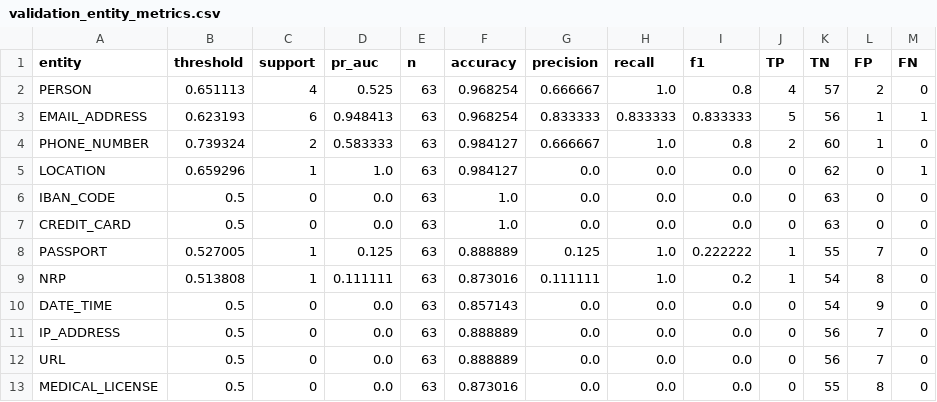
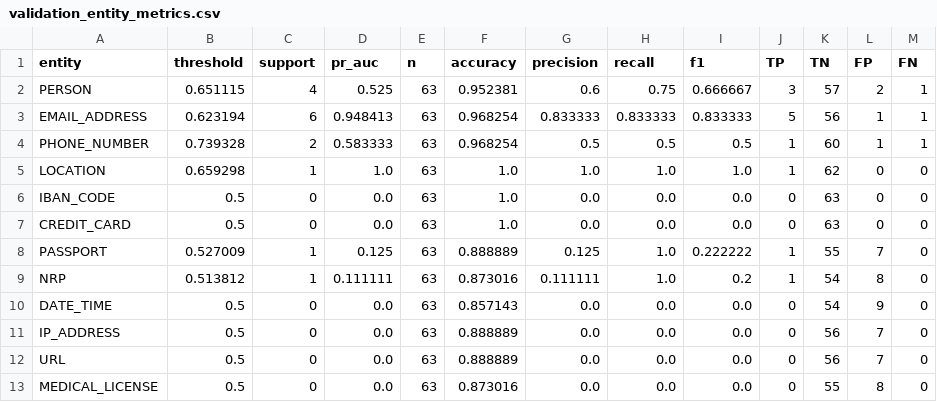
Before and after one commit to AstouK/pii_detection, a CSV file: classification/prefilter/reports/distilbert_prefilter/validation_entity_metrics.csv, drawn as a sheet.

Commit message:
Enhance documentation and add overfitting check feature: updated README and classification module to include `overfit_check` entry point, revised training process to log train/val/test metrics, and improved evaluation metrics reporting.

```diff
--- a/classification/prefilter/reports/distilbert_prefilter/validation_entity_metrics.csv
+++ b/classification/prefilter/reports/distilbert_prefilter/validation_entity_metrics.csv
@@ -1,10 +1,10 @@
 entity,threshold,support,pr_auc,n,accuracy,precision,recall,f1,TP,TN,FP,FN
-PERSON,0.651113,4,0.525,63,0.968254,0.666667,1.0,0.8,4,57,2,0
-EMAIL_ADDRESS,0.623193,6,0.948413,63,0.968254,0.833333,0.833333,0.833333,5,56,1,1
-PHONE_NUMBER,0.739324,2,0.583333,63,0.984127,0.666667,1.0,0.8,2,60,1,0
-LOCATION,0.659296,1,1.0,63,0.984127,0.0,0.0,0.0,0,62,0,1
+PERSON,0.651115,4,0.525,63,0.952381,0.6,0.75,0.666667,3,57,2,1
+EMAIL_ADDRESS,0.623194,6,0.948413,63,0.968254,0.833333,0.833333,0.833333,5,56,1,1
+PHONE_NUMBER,0.739328,2,0.583333,63,0.968254,0.5,0.5,0.5,1,60,1,1
+LOCATION,0.659298,1,1.0,63,1.0,1.0,1.0,1.0,1,62,0,0
 IBAN_CODE,0.5,0,0.0,63,1.0,0.0,0.0,0.0,0,63,0,0
 CREDIT_CARD,0.5,0,0.0,63,1.0,0.0,0.0,0.0,0,63,0,0
-PASSPORT,0.527005,1,0.125,63,0.888889,0.125,1.0,0.222222,1,55,7,0
-NRP,0.513808,1,0.111111,63,0.873016,0.111111,1.0,0.2,1,54,8,0
+PASSPORT,0.527009,1,0.125,63,0.888889,0.125,1.0,0.222222,1,55,7,0
+NRP,0.513812,1,0.111111,63,0.873016,0.111111,1.0,0.2,1,54,8,0
 DATE_TIME,0.5,0,0.0,63,0.857143,0.0,0.0,0.0,0,54,9,0
```
Also changed, not shown: classification/prefilter/reports/distilbert_prefilter/training_history.csv, 16 other files.
